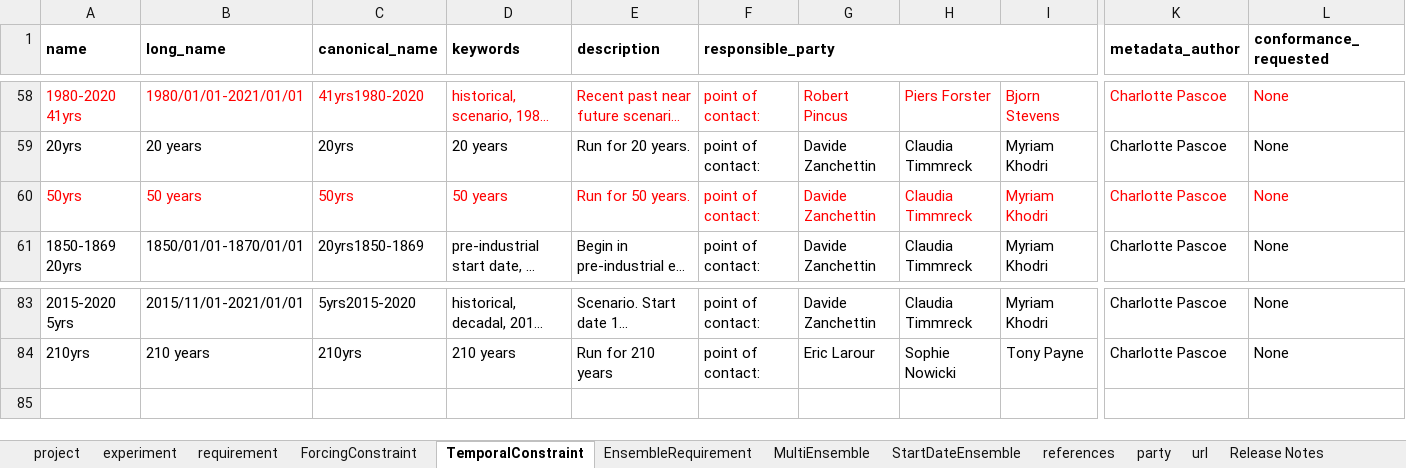
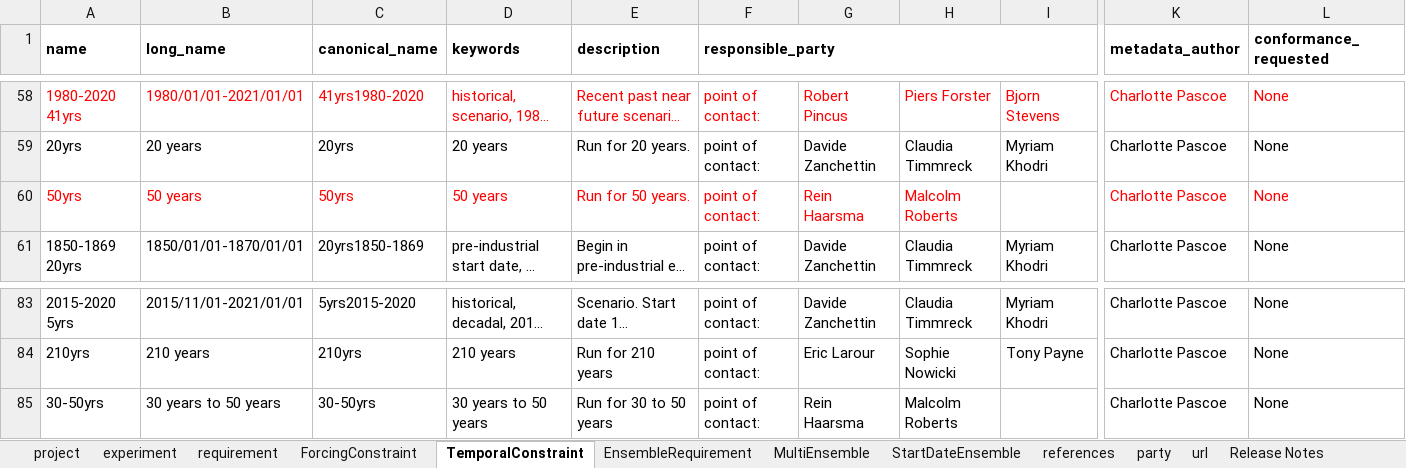
Before and after one commit to ES-DOC/esdoc-web-static, an Excel workbook: cmip6/experiments.xlsx, sheet TemporalConstraint, drawn as a sheet; only a part is shown, gaps mark what is left out; long unchanged cells end in …; values as stored, in another font and other column widths than the file's, no borders; rows hold the shown columns only; the diff names each change by its address in the sheet, - before the commit and + after, or states it on an @@ line.

```diff
--- a/cmip6/experiments.xlsx (sheet TemporalConstraint)
+++ b/cmip6/experiments.xlsx (sheet TemporalConstraint)
-G60: Davide Zanchettin
+G60: Rein Haarsma
-H60: Claudia Timmreck
+H60: Malcolm Roberts
-I60: Myriam Khodri
+I60: (empty)
+row 85: 30-50yrs | 30 years to 50 years | 30-50yrs | 30 years to 50 years | Run for 30 to 50 years | point of contact: | Rein Haarsma | Malcolm Roberts |  | Charlotte Pascoe | None
```
Also changed, not shown: sheet experiment, sheet ForcingConstraint, sheet project, sheet references, sheet Release Notes, sheet url, formulas that keep their value, charts or pictures, 4 other files.
